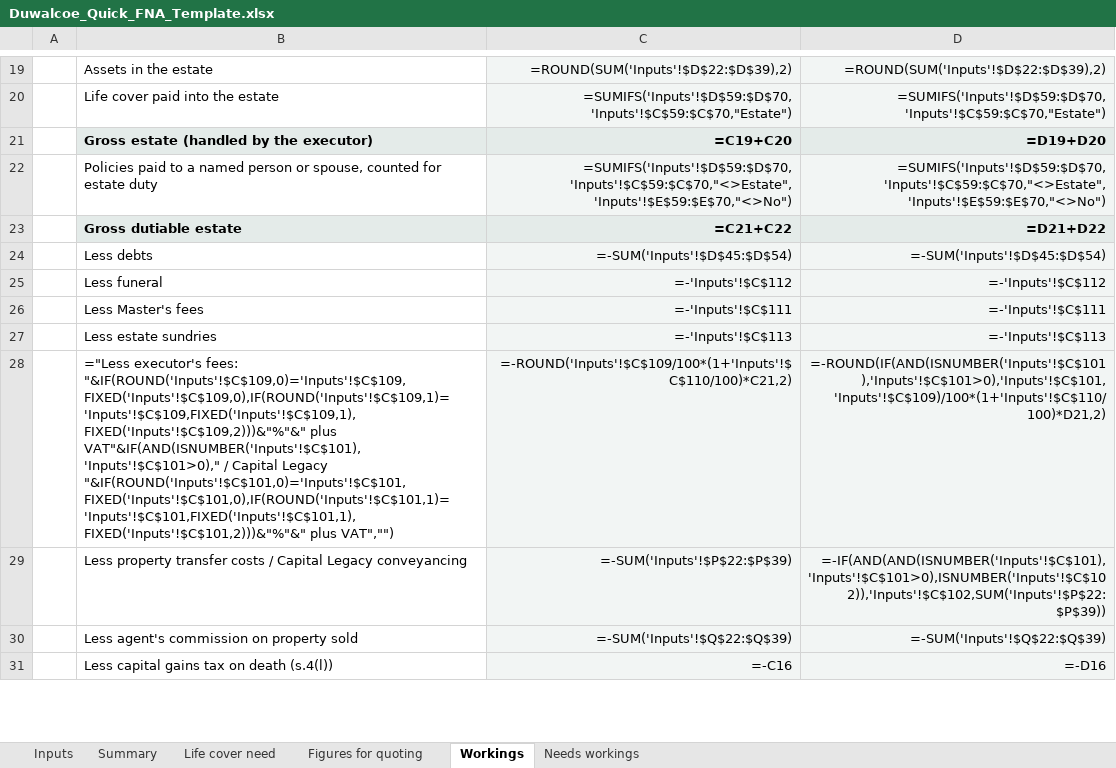
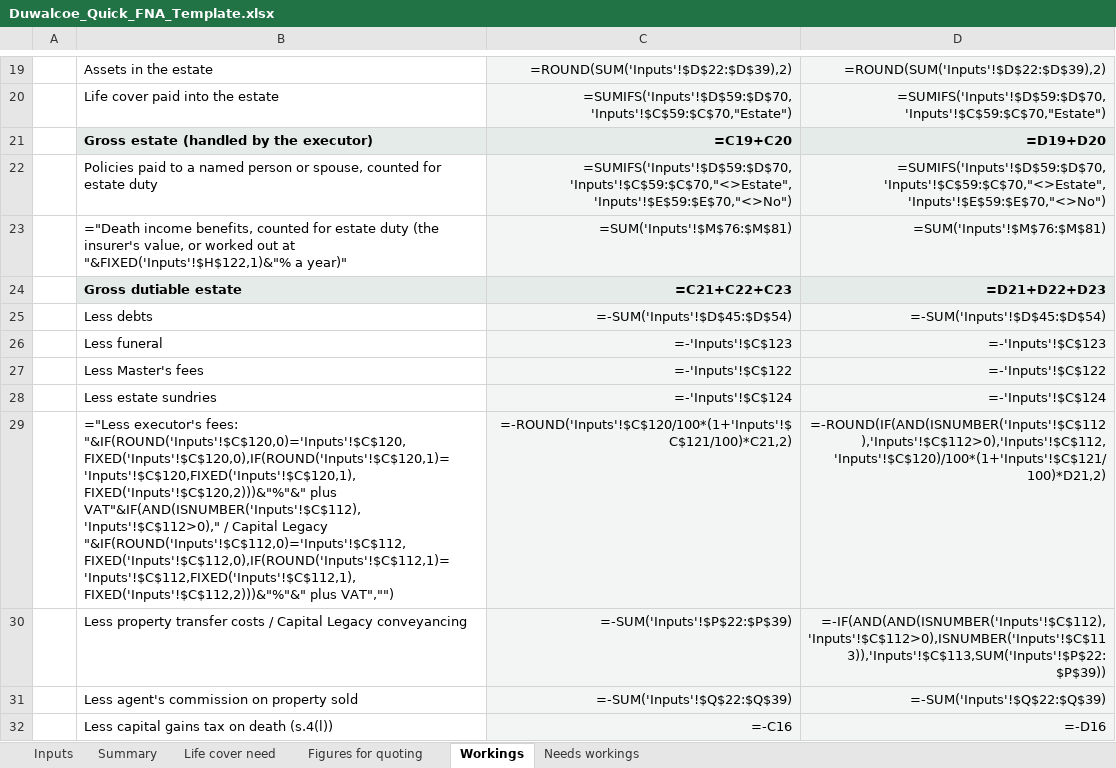
Before and after one commit to Hayesfinancial/Duwalcoe-Financial-Consultants, an Excel workbook: Duwalcoe_Quick_FNA_Template.xlsx, sheet Workings, drawn as a sheet; only a part is shown, gaps mark what is left out; values as stored, in another font and other column widths than the file's, no borders; formulas without a stored value are shown as written; addresses are those after the commit; the diff covers the shown part only; the diff names each change by its address in the sheet, - before the commit and + after, or states it on an @@ line.

```diff
--- a/Duwalcoe_Quick_FNA_Template.xlsx (sheet Workings)
+++ b/Duwalcoe_Quick_FNA_Template.xlsx (sheet Workings)
+row 23:  | ="Death income benefits, counted for estate duty (the insurer's value, or worked out at "&FIXED('Inputs'!$H$122,1)&"% a year)" | =SUM('Inputs'!$M$76:$M$81) | =SUM('Inputs'!$M$76:$M$81)
-C24: =C21+C22
+C24: =C21+C22+C23
-D24: =D21+D22
+D24: =D21+D22+D23
-C26: =-'Inputs'!$C$112
+C26: =-'Inputs'!$C$123
-D26: =-'Inputs'!$C$112
+D26: =-'Inputs'!$C$123
-C27: =-'Inputs'!$C$111
+C27: =-'Inputs'!$C$122
-D27: =-'Inputs'!$C$111
+D27: =-'Inputs'!$C$122
-C28: =-'Inputs'!$C$113
+C28: =-'Inputs'!$C$124
-D28: =-'Inputs'!$C$113
+D28: =-'Inputs'!$C$124
-B29: …executor's fees: "&IF(ROUND('Inputs'!$C$109,0)='Inputs'!$C$109,FIXED('Inputs'!$C$109,0),IF(ROUND('Inputs'!$C$109,1)='Inputs'!$C$109,FIXED('Inputs'!$C$109,1),FIXED('Inputs'!$C$109,2)))&"%"&" plus VAT"&IF(AND(ISNUMBER('Inputs'!$C$101),'Inputs'!$C$101>0)," / Capital Legacy "&IF(ROUND('Inputs'!$C$101,0)='Inputs'!$C$101,FIXED('Inputs'!$C$101,0),IF(ROUND('Inputs'!$C$101,1)='Inputs'!$C$101,FIXED('Inputs'!$C$101,1),FIXED('Inputs'!$C$101,2)))&"%"&" plus VAT","")
+B29: …executor's fees: "&IF(ROUND('Inputs'!$C$120,0)='Inputs'!$C$120,FIXED('Inputs'!$C$120,0),IF(ROUND('Inputs'!$C$120,1)='Inputs'!$C$120,FIXED('Inputs'!$C$120,1),FIXED('Inputs'!$C$120,2)))&"%"&" plus VAT"&IF(AND(ISNUMBER('Inputs'!$C$112),'Inputs'!$C$112>0)," / Capital Legacy "&IF(ROUND('Inputs'!$C$112,0)='Inputs'!$C$112,FIXED('Inputs'!$C$112,0),IF(ROUND('Inputs'!$C$112,1)='Inputs'!$C$112,FIXED('Inputs'!$C$112,1),FIXED('Inputs'!$C$112,2)))&"%"&" plus VAT","")
-C29: =-ROUND('Inputs'!$C$109/100*(1+'Inputs'!$C$110/100)*C21,2)
+C29: =-ROUND('Inputs'!$C$120/100*(1+'Inputs'!$C$121/100)*C21,2)
-D29: =-ROUND(IF(AND(ISNUMBER('Inputs'!$C$101),'Inputs'!$C$101>0),'Inputs'!$C$101,'Inputs'!$C$109)/100*(1+'Inputs'!$C$110/100)*D21,2)
+D29: =-ROUND(IF(AND(ISNUMBER('Inputs'!$C$112),'Inputs'!$C$112>0),'Inputs'!$C$112,'Inputs'!$C$120)/100*(1+'Inputs'!$C$121/100)*D21,2)
-D30: =-IF(AND(AND(ISNUMBER('Inputs'!$C$101),'Inputs'!$C$101>0),ISNUMBER('Inputs'!$C$102)),'Inputs'!$C$102,SUM('Inputs'!$P$22:$P$39))
+D30: =-IF(AND(AND(ISNUMBER('Inputs'!$C$112),'Inputs'!$C$112>0),ISNUMBER('Inputs'!$C$113)),'Inputs'!$C$113,SUM('Inputs'!$P$22:$P$39))
```
Also changed, not shown: 1 added row, 1 removed row and 74 edited cells elsewhere in this sheet, sheet Needs workings, sheet Life cover need, sheet Summary, sheet Figures for quoting, sheet Inputs, hidden cells, 1 other file.
